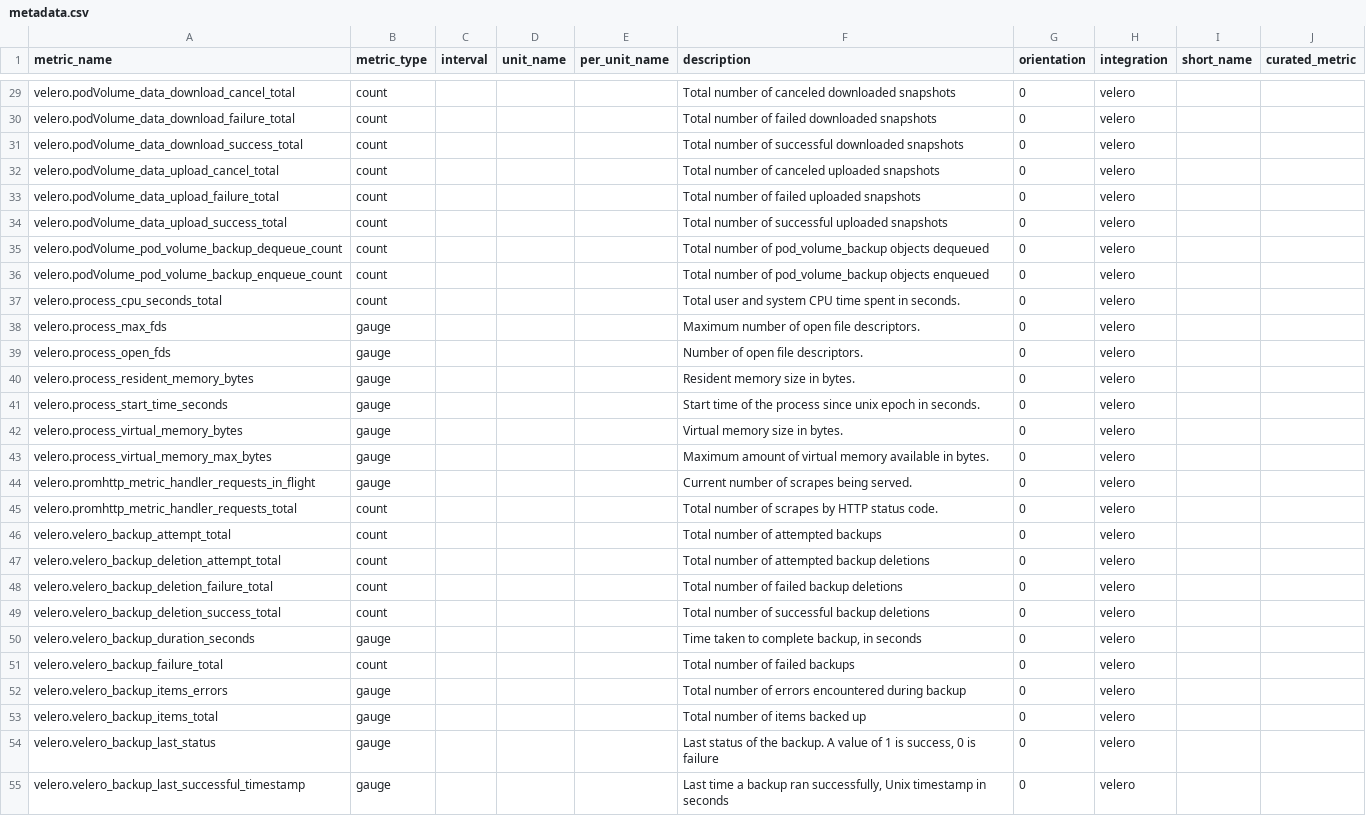
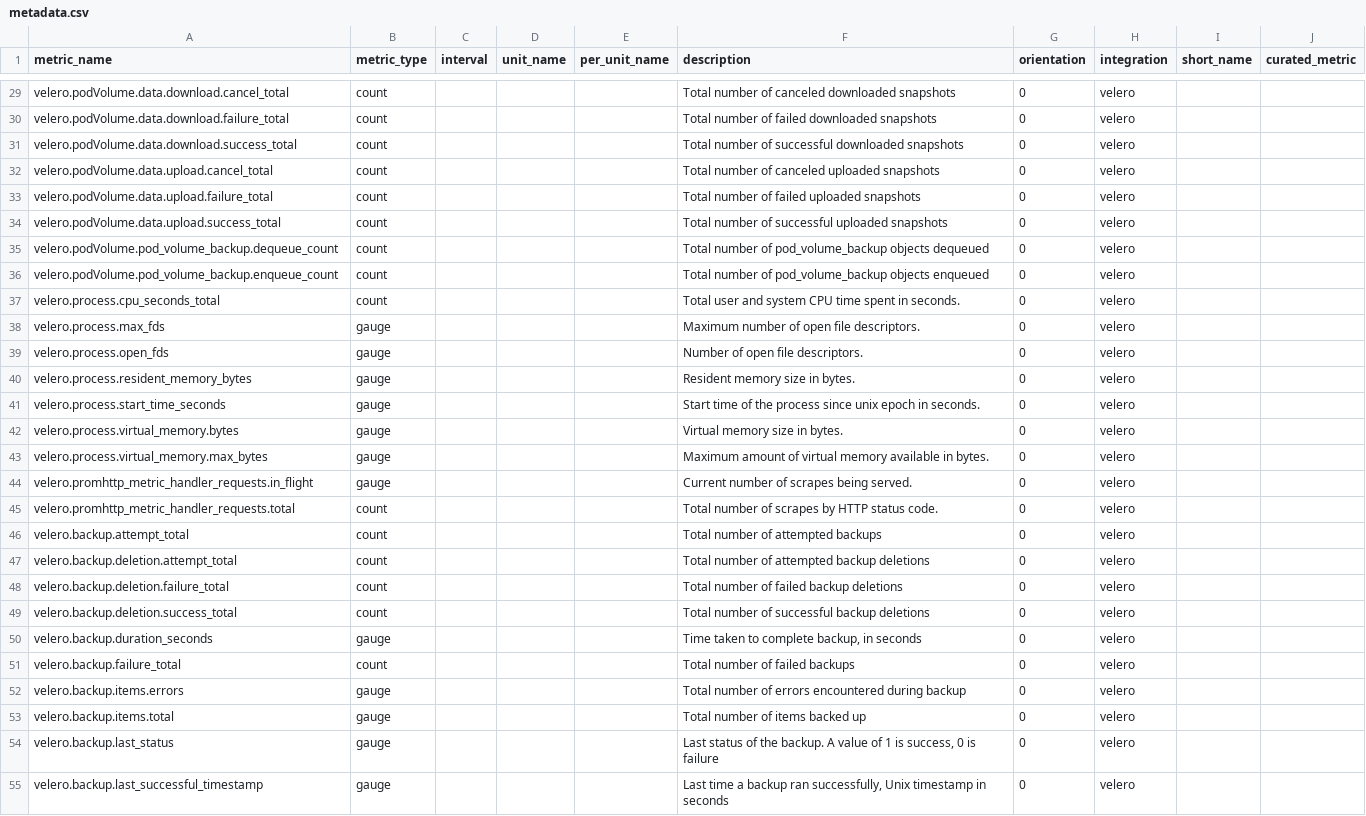
Before and after one commit to AMIR-Develeap/integrations-core, a CSV file: velero/metadata.csv, drawn as a sheet; only a part is shown, gaps mark what is left out; the diff covers the shown part only; the diff names each change by its address in the sheet, - before the commit and + after, or states it on an @@ line.

Commit message:
Replace metric names with dot ones

```diff
--- a/velero/metadata.csv
+++ b/velero/metadata.csv
-A29 (metric_name): velero.podVolume_data_download_cancel_total
+A29 (metric_name): velero.podVolume.data.download.cancel_total
-A30 (metric_name): velero.podVolume_data_download_failure_total
+A30 (metric_name): velero.podVolume.data.download.failure_total
-A31 (metric_name): velero.podVolume_data_download_success_total
+A31 (metric_name): velero.podVolume.data.download.success_total
-A32 (metric_name): velero.podVolume_data_upload_cancel_total
+A32 (metric_name): velero.podVolume.data.upload.cancel_total
-A33 (metric_name): velero.podVolume_data_upload_failure_total
+A33 (metric_name): velero.podVolume.data.upload.failure_total
-A34 (metric_name): velero.podVolume_data_upload_success_total
+A34 (metric_name): velero.podVolume.data.upload.success_total
-A35 (metric_name): velero.podVolume_pod_volume_backup_dequeue_count
+A35 (metric_name): velero.podVolume.pod_volume_backup.dequeue_count
-A36 (metric_name): velero.podVolume_pod_volume_backup_enqueue_count
+A36 (metric_name): velero.podVolume.pod_volume_backup.enqueue_count
-A37 (metric_name): velero.process_cpu_seconds_total
+A37 (metric_name): velero.process.cpu_seconds_total
-A38 (metric_name): velero.process_max_fds
+A38 (metric_name): velero.process.max_fds
-A39 (metric_name): velero.process_open_fds
+A39 (metric_name): velero.process.open_fds
-A40 (metric_name): velero.process_resident_memory_bytes
+A40 (metric_name): velero.process.resident_memory_bytes
-A41 (metric_name): velero.process_start_time_seconds
+A41 (metric_name): velero.process.start_time_seconds
-A42 (metric_name): velero.process_virtual_memory_bytes
+A42 (metric_name): velero.process.virtual_memory.bytes
-A43 (metric_name): velero.process_virtual_memory_max_bytes
+A43 (metric_name): velero.process.virtual_memory.max_bytes
-A44 (metric_name): velero.promhttp_metric_handler_requests_in_flight
+A44 (metric_name): velero.promhttp_metric_handler_requests.in_flight
-A45 (metric_name): velero.promhttp_metric_handler_requests_total
+A45 (metric_name): velero.promhttp_metric_handler_requests.total
-A46 (metric_name): velero.velero_backup_attempt_total
+A46 (metric_name): velero.backup.attempt_total
-A47 (metric_name): velero.velero_backup_deletion_attempt_total
+A47 (metric_name): velero.backup.deletion.attempt_total
-A48 (metric_name): velero.velero_backup_deletion_failure_total
+A48 (metric_name): velero.backup.deletion.failure_total
-A49 (metric_name): velero.velero_backup_deletion_success_total
+A49 (metric_name): velero.backup.deletion.success_total
-A50 (metric_name): velero.velero_backup_duration_seconds
+A50 (metric_name): velero.backup.duration_seconds
-A51 (metric_name): velero.velero_backup_failure_total
+A51 (metric_name): velero.backup.failure_total
-A52 (metric_name): velero.velero_backup_items_errors
+A52 (metric_name): velero.backup.items.errors
-A53 (metric_name): velero.velero_backup_items_total
+A53 (metric_name): velero.backup.items.total
-A54 (metric_name): velero.velero_backup_last_status
+A54 (metric_name): velero.backup.last_status
-A55 (metric_name): velero.velero_backup_last_successful_timestamp
+A55 (metric_name): velero.backup.last_successful_timestamp
```
Also changed, not shown: 45 edited cells elsewhere in this file.
